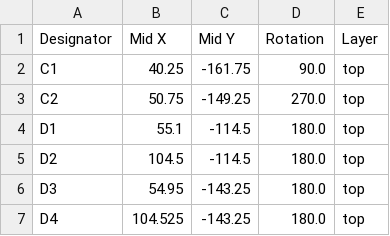
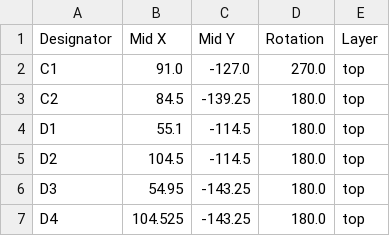
Before and after one commit to open-neuroscience/Fly_highthroughput, a CSV file: electronics/Infrared_n_motors/production/positions.csv, drawn as a sheet; only a part is shown; the diff covers the shown part only.

```diff
--- a/electronics/Infrared_n_motors/production/positions.csv
+++ b/electronics/Infrared_n_motors/production/positions.csv
@@ -1,4 +1,4 @@
 Designator,Mid X,Mid Y,Rotation,Layer
-C1,40.25,-161.75,90.0,top
-C2,50.75,-149.25,270.0,top
+C1,91.0,-127.0,270.0,top
+C2,84.5,-139.25,180.0,top
 D1,55.1,-114.5,180.0,top
```
Also changed, not shown: 8 added rows and 26 edited cells elsewhere in this file, electronics/Infrared_n_motors/production/bom.csv, 22 other files.
